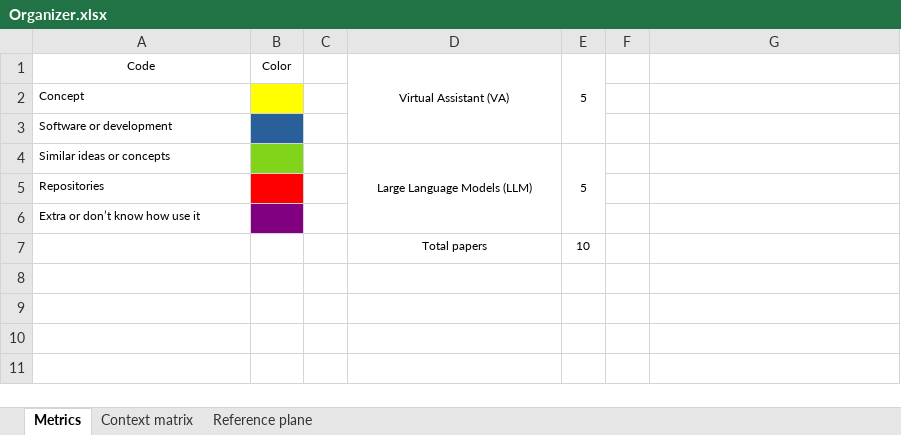
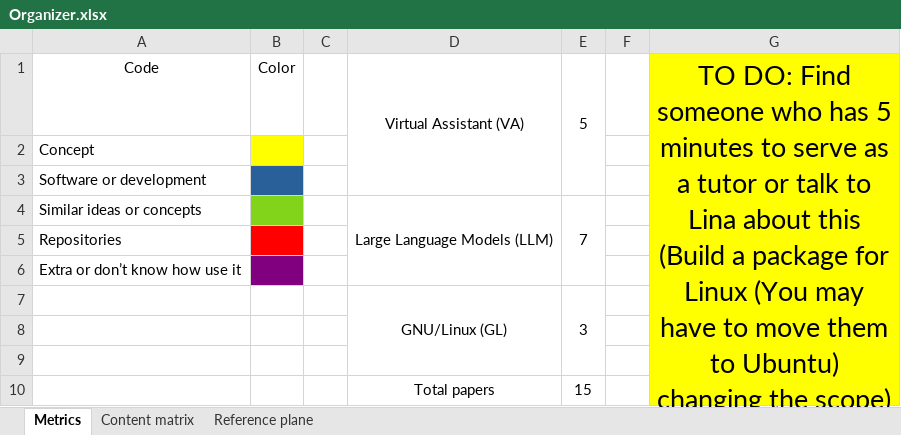
Before and after one commit to AndresMpa/llms-on--linux, an Excel workbook: extra/Organizer.xlsx, sheet Metrics, drawn as a sheet; values as stored, in another font and other column widths than the file's, no borders; charts and pictures not drawn; addresses are those after the commit; the diff names each change by its address in the sheet, - before the commit and + after, or states it on an @@ line.

```diff
--- a/extra/Organizer.xlsx (sheet Metrics)
+++ b/extra/Organizer.xlsx (sheet Metrics)
-sheet tab: Context matrix
+sheet tab: Content matrix
@@ A1:B1 text size: larger @@
@@ D1:E1 text size: larger @@
-G1: (empty)
+G1: TO DO: Find someone who has 5 minutes to serve as a tutor or talk to Lina about this (Build a package for Linux (You may have to move them to Ubuntu) changing the scope) or ask Igor, may Ing. Rodas
-G1:G6 fill: none
+G1:G6 fill: #FFFF00
+G1:G10 merged
@@ A2:A6 text size: larger @@
@@ D4:E4 text size: larger @@
-E4: 5
+E4: 7
+row 7:  |  |  | GNU/Linux (GL) | 3
-row 8:  |  |  | Total papers | 10
+row 8: (empty)
-G8 fill: none
+G8 fill: #FFFF00
+row 9: (empty)
+row 10:  |  |  | Total papers | 15
```
Also changed, not shown: sheet Content matrix, sheet Reference plane, charts or pictures, 3 other files.
